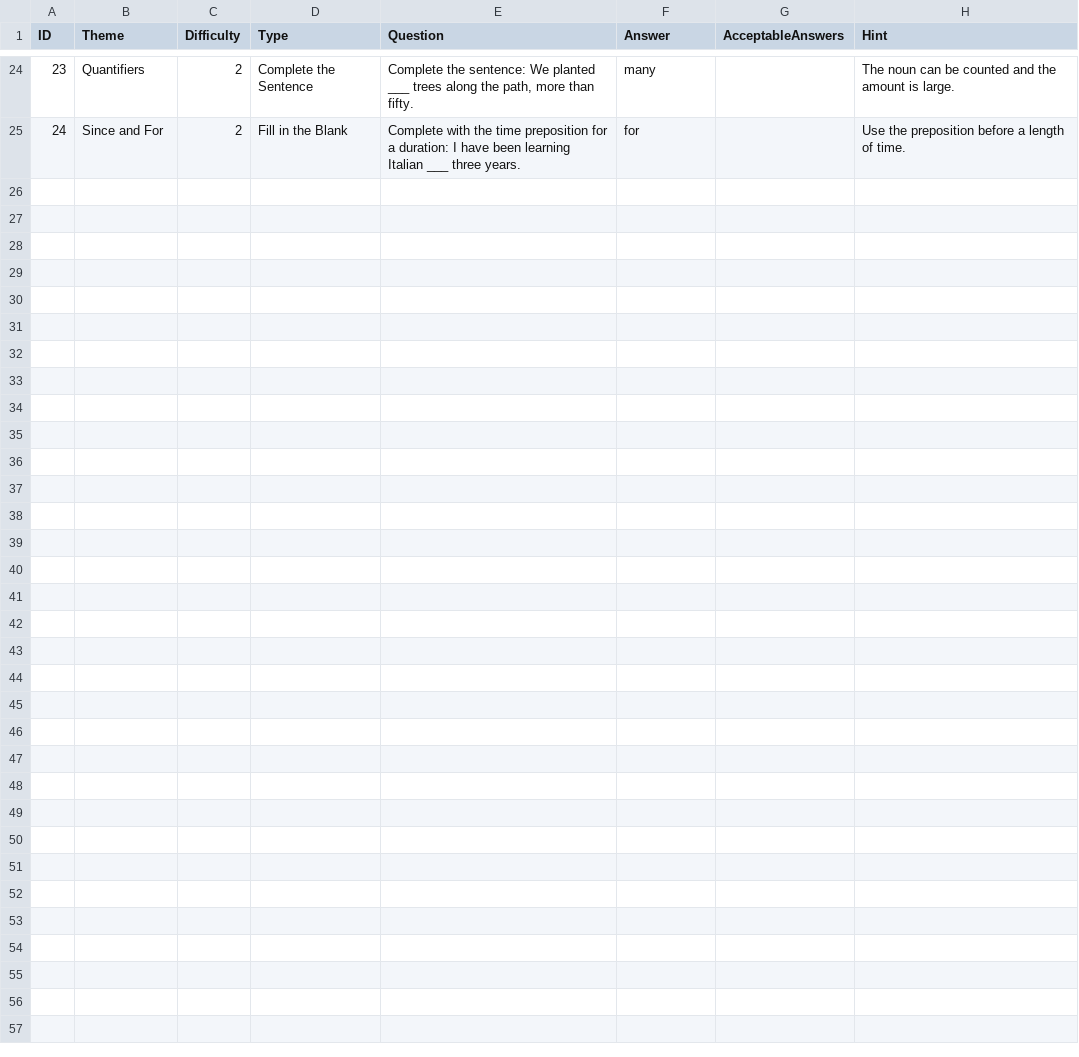
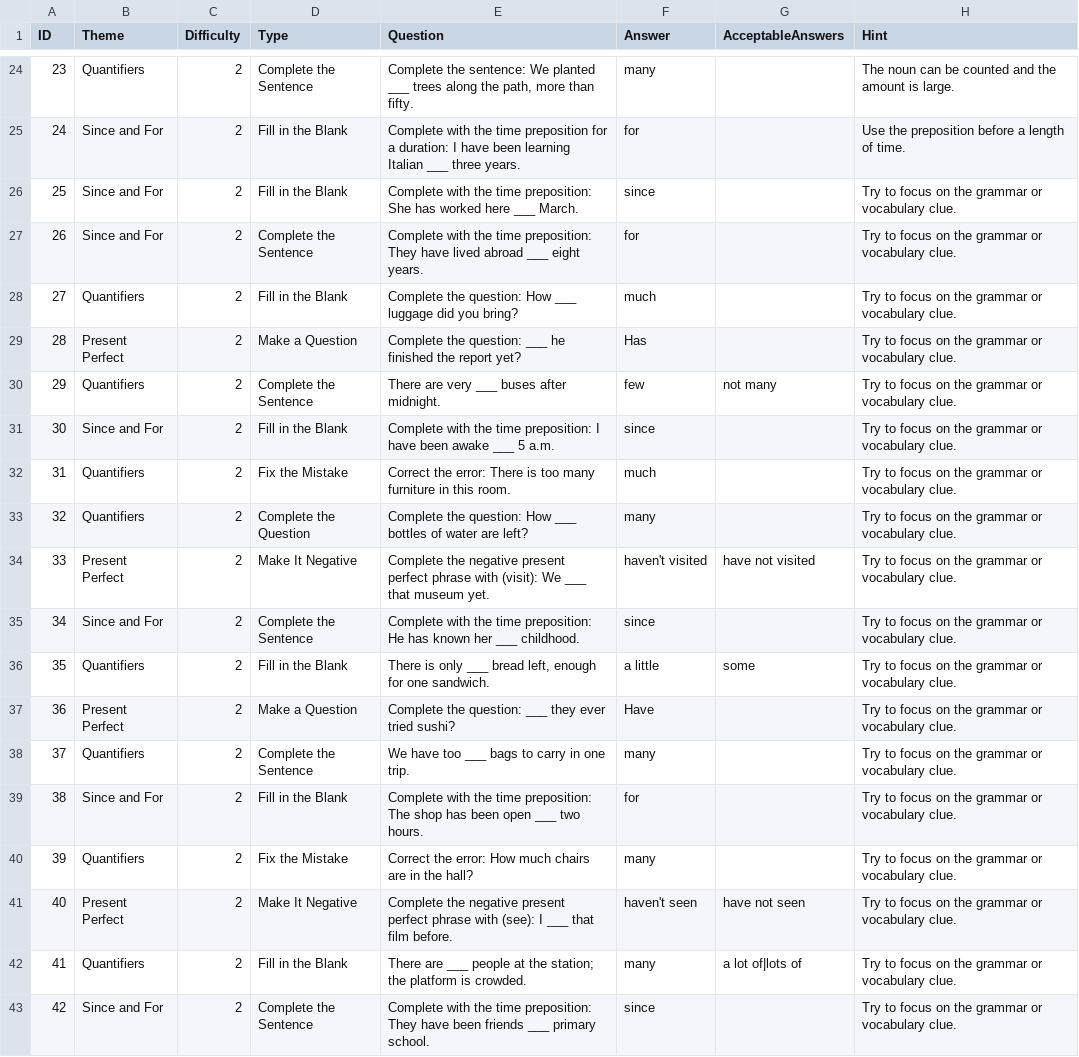
Before and after one commit to stephenfagen/english-quest, a CSV file: B1_Since_For_and_Quantifiers.csv, drawn as a sheet; only a part is shown, gaps mark what is left out; the diff covers the shown part only; the diff names each change by its address in the sheet, - before the commit and + after, or states it on an @@ line.

Commit message:
Expand question bank and add accepted answer variants

```diff
--- a/B1_Since_For_and_Quantifiers.csv
+++ b/B1_Since_For_and_Quantifiers.csv
+row 26: 25 | Since and For | 2 | Fill in the Blank | Complete with the time preposition: She has worked here ___ March. | since |  | Try to focus on the grammar or vocabulary clue.
+row 27: 26 | Since and For | 2 | Complete the Sentence | Complete with the time preposition: They have lived abroad ___ eight years. | for |  | Try to focus on the grammar or vocabulary clue.
+row 28: 27 | Quantifiers | 2 | Fill in the Blank | Complete the question: How ___ luggage did you bring? | much |  | Try to focus on the grammar or vocabulary clue.
+row 29: 28 | Present Perfect | 2 | Make a Question | Complete the question: ___ he finished the report yet? | Has |  | Try to focus on the grammar or vocabulary clue.
+row 30: 29 | Quantifiers | 2 | Complete the Sentence | There are very ___ buses after midnight. | few | not many | Try to focus on the grammar or vocabulary clue.
+row 31: 30 | Since and For | 2 | Fill in the Blank | Complete with the time preposition: I have been awake ___ 5 a.m. | since |  | Try to focus on the grammar or vocabulary clue.
+row 32: 31 | Quantifiers | 2 | Fix the Mistake | Correct the error: There is too many furniture in this room. | much |  | Try to focus on the grammar or vocabulary clue.
+row 33: 32 | Quantifiers | 2 | Complete the Question | Complete the question: How ___ bottles of water are left? | many |  | Try to focus on the grammar or vocabulary clue.
+row 34: 33 | Present Perfect | 2 | Make It Negative | Complete the negative present perfect phrase with (visit): We ___ that museum yet. | haven't visited | have not visited | Try to focus on the grammar or vocabulary clue.
+row 35: 34 | Since and For | 2 | Complete the Sentence | Complete with the time preposition: He has known her ___ childhood. | since |  | Try to focus on the grammar or vocabulary clue.
+row 36: 35 | Quantifiers | 2 | Fill in the Blank | There is only ___ bread left, enough for one sandwich. | a little | some | Try to focus on the grammar or vocabulary clue.
+row 37: 36 | Present Perfect | 2 | Make a Question | Complete the question: ___ they ever tried sushi? | Have |  | Try to focus on the grammar or vocabulary clue.
+row 38: 37 | Quantifiers | 2 | Complete the Sentence | We have too ___ bags to carry in one trip. | many |  | Try to focus on the grammar or vocabulary clue.
+row 39: 38 | Since and For | 2 | Fill in the Blank | Complete with the time preposition: The shop has been open ___ two hours. | for |  | Try to focus on the grammar or vocabulary clue.
+row 40: 39 | Quantifiers | 2 | Fix the Mistake | Correct the error: How much chairs are in the hall? | many |  | Try to focus on the grammar or vocabulary clue.
+row 41: 40 | Present Perfect | 2 | Make It Negative | Complete the negative present perfect phrase with (see): I ___ that film before. | haven't seen | have not seen | Try to focus on the grammar or vocabulary clue.
+row 42: 41 | Quantifiers | 2 | Fill in the Blank | There are ___ people at the station; the platform is crowded. | many | a lot of|lots of | Try to focus on the grammar or vocabulary clue.
+row 43: 42 | Since and For | 2 | Complete the Sentence | Complete with the time preposition: They have been friends ___ primary school. | since |  | Try to focus on the grammar or vocabulary clue.
```
Also changed, not shown: 6 edited cells elsewhere in this file.
